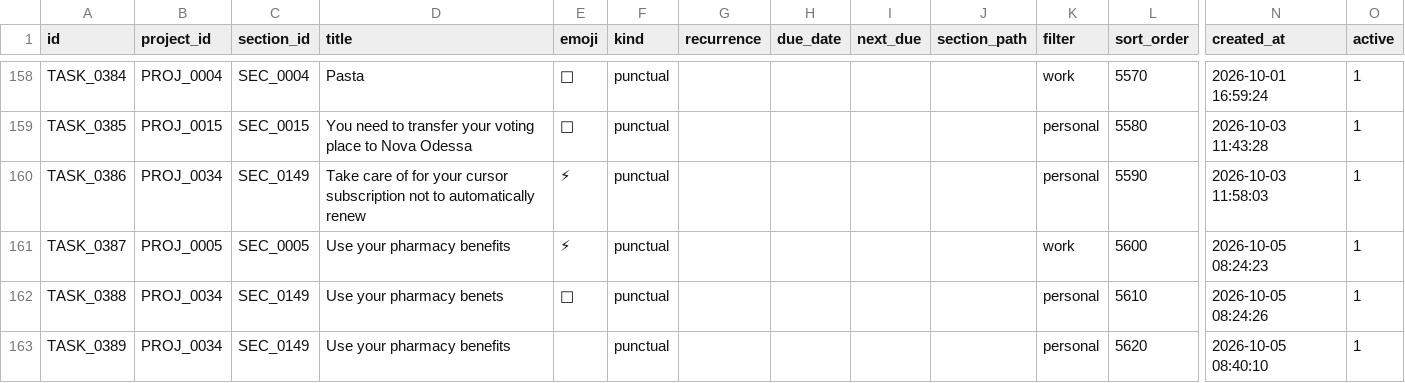
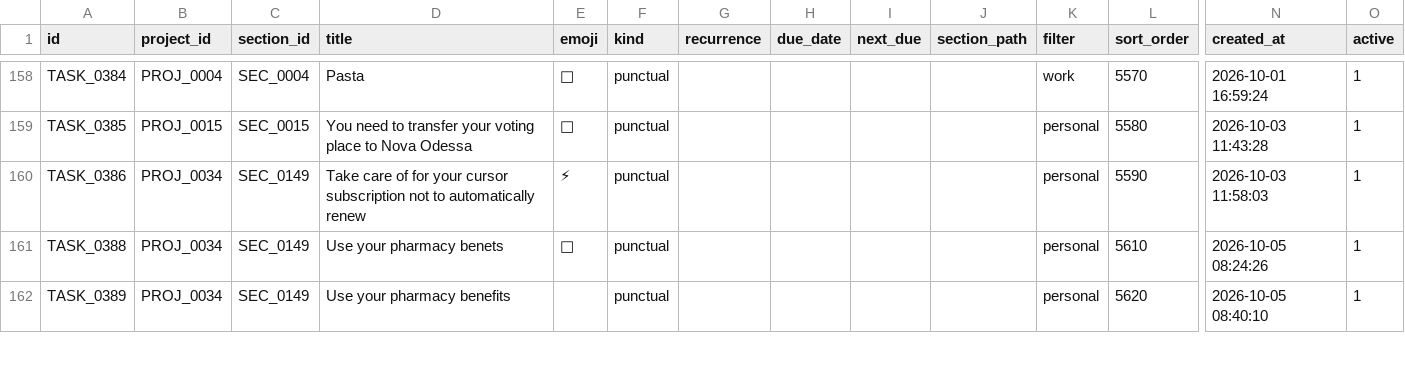
Before and after one commit to duducm2/scripts, a CSV file: tasks/data/tasks.csv, drawn as a sheet; only a part is shown, gaps mark what is left out; rows hold the shown columns only; the diff names each change by its address in the sheet, - before the commit and + after, or states it on an @@ line.

```diff
--- a/tasks/data/tasks.csv
+++ b/tasks/data/tasks.csv
-row 161: TASK_0387 | PROJ_0005 | SEC_0005 | Use your pharmacy benefits | ⚡ | punctual |  |  |  |  | work | 5600 | 2026-10-05 08:24:23 | 1
```
Also changed, not shown: 5 other files.
